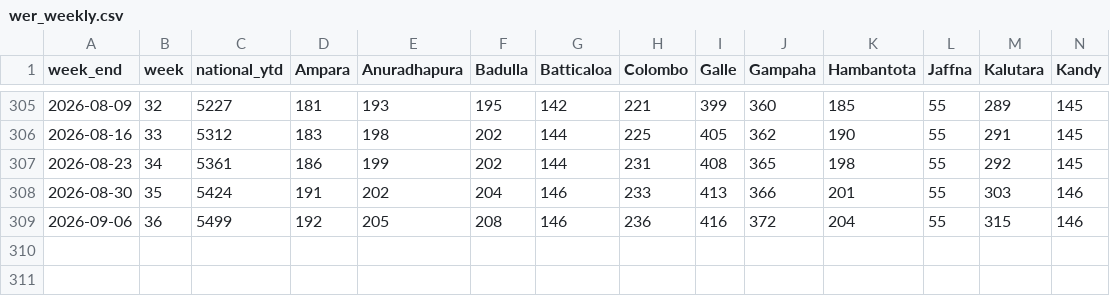
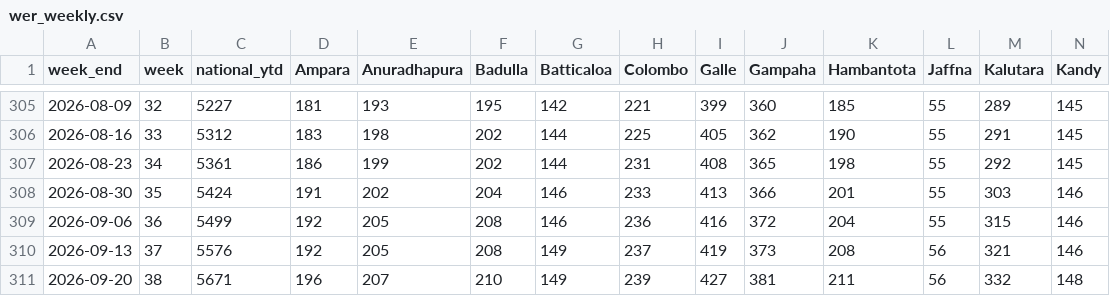
Before and after one commit to GitChamath/leptowatch-lanka, a CSV file: data/seed/wer_weekly.csv, drawn as a sheet; only a part is shown, gaps mark what is left out; rows hold the shown columns only; the diff names each change by its address in the sheet, - before the commit and + after, or states it on an @@ line.

Commit message:
Add weekly rolling outlook with near-real-time rainfall
Decides every Saturday from Open-Meteo rain up to that day and the latest weekly
reports, for the next 4 weeks and weeks 5-8. Adds 610 archived weekly reports
and Open-Meteo rain to the seed snapshot, the high-priority Warning for the
monthly outlook, and tests for the weekly engine.

```diff
--- a/data/seed/wer_weekly.csv
+++ b/data/seed/wer_weekly.csv
+row 310: 2026-09-13 | 37 | 5576 | 192 | 205 | 208 | 149 | 237 | 419 | 373 | 208 | 56 | 321 | 146
+row 311: 2026-09-20 | 38 | 5671 | 196 | 207 | 210 | 149 | 239 | 427 | 381 | 211 | 56 | 332 | 148
```
Also changed, not shown: 14 other files.
